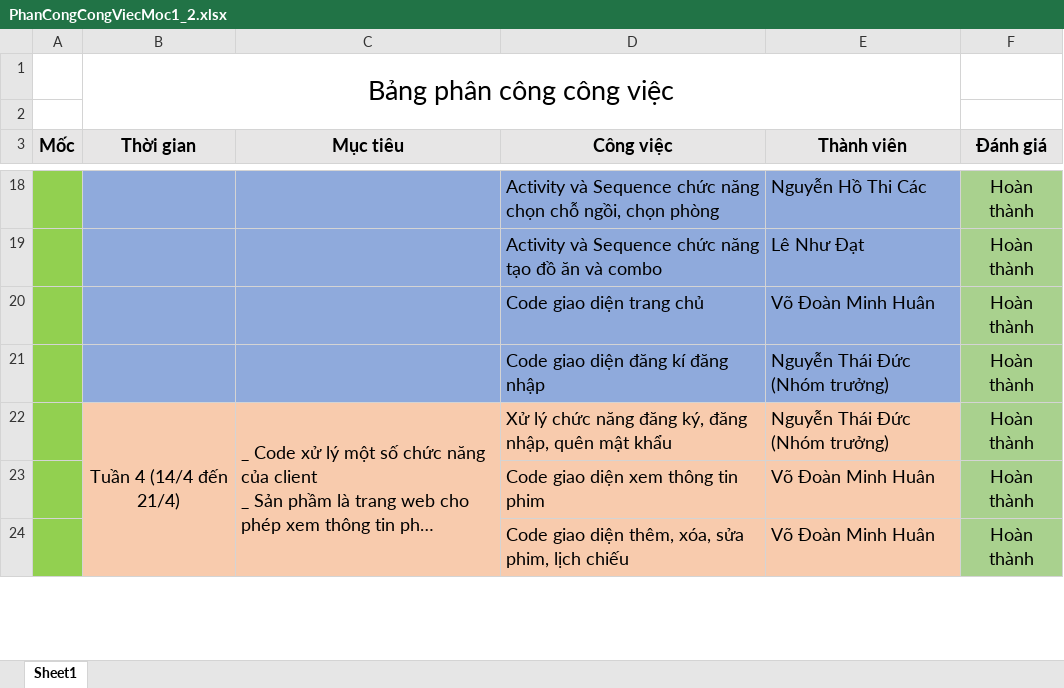
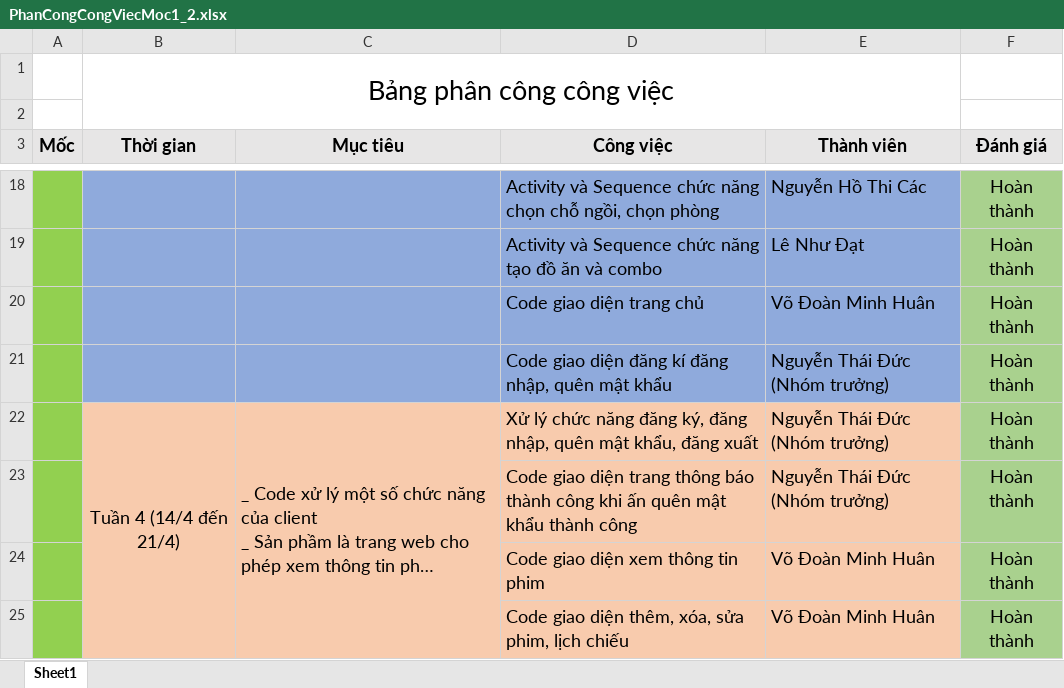
Before and after one commit to ElitotHuan/DACN_HeThongDatVe, an Excel workbook: Phân công đánh giá công việc/PhanCongCongViecMoc1_2.xlsx, sheet Sheet1, drawn as a sheet; only a part is shown, gaps mark what is left out; long unchanged cells end in …; values as stored, in another font and other column widths than the file's, no borders; the diff names each change by its address in the sheet, - before the commit and + after, or states it on an @@ line.

Commit message:
Update PhanCongCongViecMoc1_2.xlsx

```diff
--- a/Phân công đánh giá công việc/PhanCongCongViecMoc1_2.xlsx (sheet Sheet1)
+++ b/Phân công đánh giá công việc/PhanCongCongViecMoc1_2.xlsx (sheet Sheet1)
-D21 (Công việc): Code giao diện đăng kí đăng nhập
+D21 (Công việc): Code giao diện đăng kí đăng nhập, quên mật khẩu
-D22 (Công việc): …quên mật khẩu
+D22 (Công việc): …quên mật khẩu, đăng xuất
+row 23:  |  |  | Code giao diện trang thông báo thành công khi ấn quên mật khẩu thành công | Nguyễn Thái Đức (Nhóm trưởng) | Hoàn thành
```
